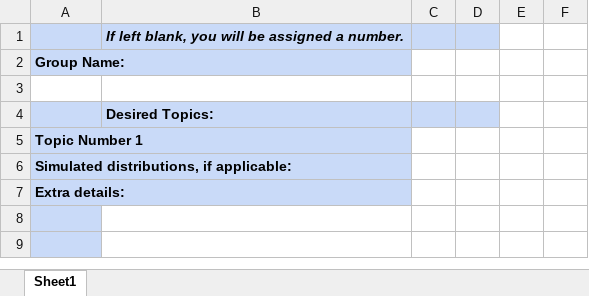
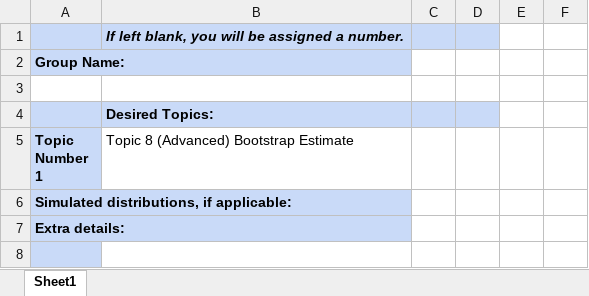
Before and after one commit to schuylor/STA380GroupProject, an Excel workbook: submissions/GroupFormation/STA380GroupForm.xlsx, sheet Sheet1, drawn as a sheet; only a part is shown; the shorter side is filled out with more unchanged rows; values as stored, in another font and other column widths than the file's, no borders; the diff names each change by its address in the sheet, - before the commit and + after, or states it on an @@ line.

Commit message:
dataset uploaded, group topic selected

```diff
--- a/submissions/GroupFormation/STA380GroupForm.xlsx (sheet Sheet1)
+++ b/submissions/GroupFormation/STA380GroupForm.xlsx (sheet Sheet1)
-B5: (empty)
+B5: Topic 8 (Advanced) Bootstrap Estimate
```
Also changed, not shown: 3 other files.
